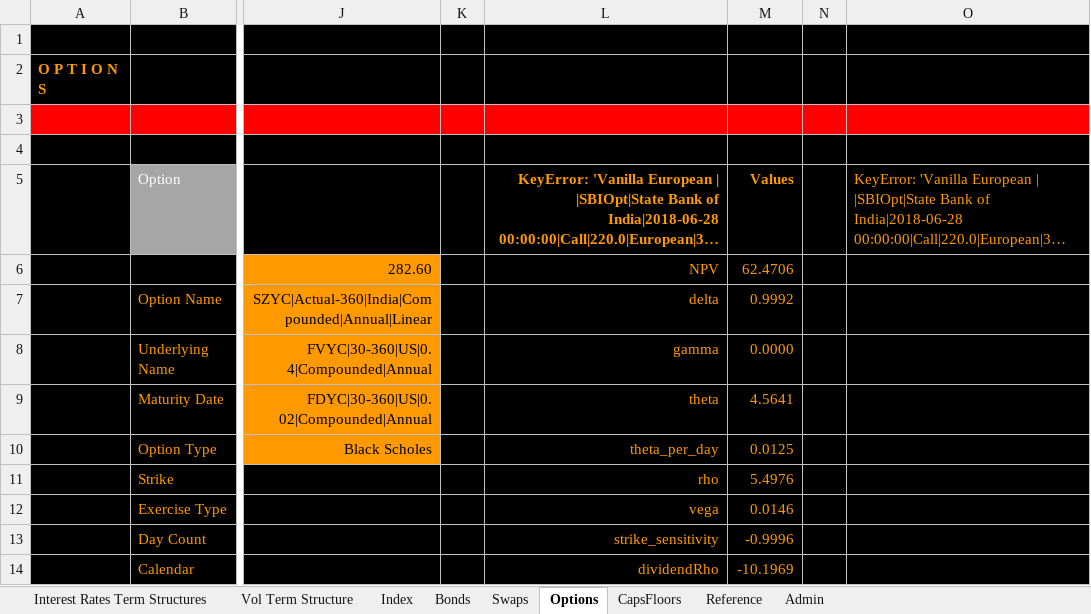
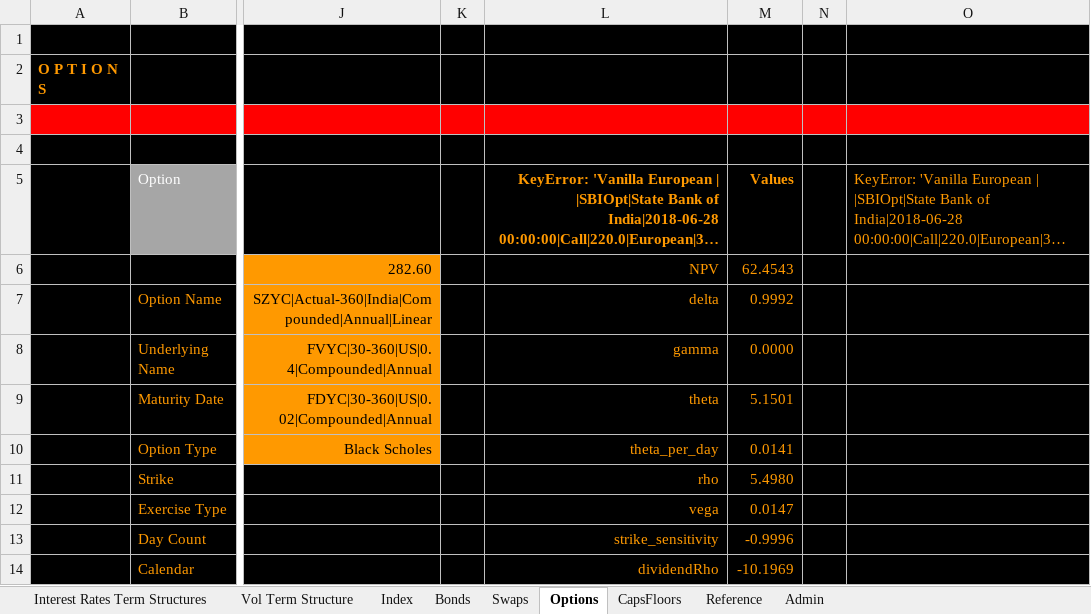
Before and after one commit to santoshbag/mrigAnalytics, an Excel workbook: Interface/ma_demo.xlsm, sheet Options, drawn as a sheet; only a part is shown, gaps mark what is left out; long unchanged cells end in …; values as stored, in another font and other column widths than the file's, no borders; the diff names each change by its address in the sheet, - before the commit and + after, or states it on an @@ line.

```diff
--- a/Interface/ma_demo.xlsm (sheet Options)
+++ b/Interface/ma_demo.xlsm (sheet Options)
-M6: 62.4706
+M6: 62.4543
-M9: 4.5641
+M9: 5.1501
-M10: 0.0125
+M10: 0.0141
-M11: 5.4976
+M11: 5.4980
-M12: 0.0146
+M12: 0.0147
```
Also changed, not shown: sheet Vol Term Structure, sheet Bonds, sheet Admin, sheet Interest Rates Term Structures, sheet CapsFloors, charts or pictures, 1 other file.
